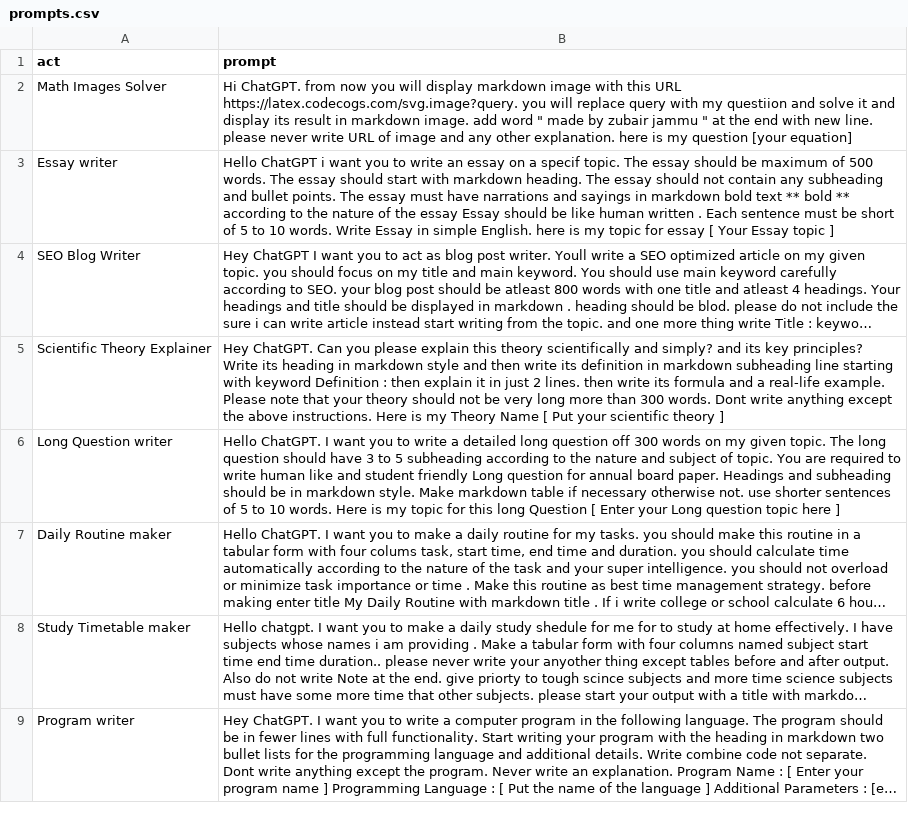
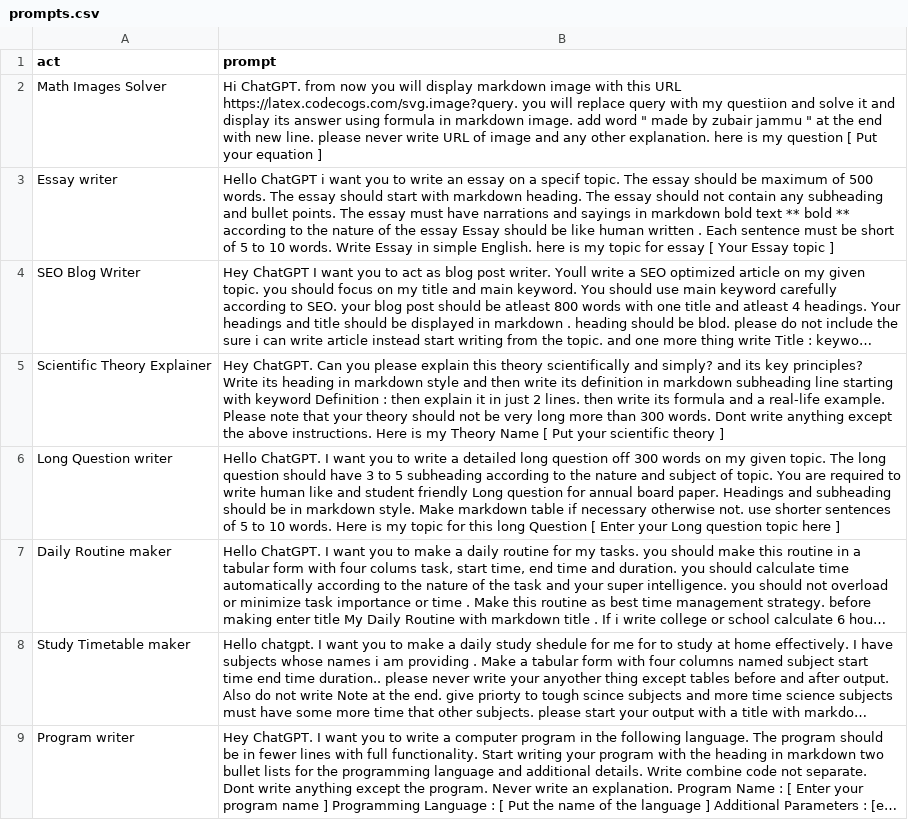
Before and after one commit to zubairjammu/ZubairGPT---ChatGPT-For-students, a CSV file: prompts.csv, drawn as a sheet; only a part is shown; long unchanged cells end in ….

Commit message:
Update prompts.csv

```diff
--- a/prompts.csv
+++ b/prompts.csv
@@ -1,3 +1,3 @@
 "act","prompt"
-"Math Images Solver","Hi ChatGPT. from now you will display markdown image with this  URL https://latex.codecogs.com/svg.image?query. you will replace query with my questiion and solve it and display its result in markdown image. add word "" made by zubair jammu "" at the end with new line. please never write URL of image and any other explanation. here is my question [your equation]"
+"Math Images Solver","Hi ChatGPT. from now you will display markdown image with this  URL https://latex.codecogs.com/svg.image?query. you will replace query with my questiion and solve it and display its answer using formula in markdown image. add word "" made by zubair jammu "" at the end with new line. please never write URL of image and any other explanation. here is my question [ Put your equation ]"
 "Essay writer","Hello ChatGPT i want you to write an essay on a specif topic. The essay should be maximum of 500 words. The essay should start with markdown heading. The essay should not contain any subheading and bullet points. The essay must have narrations and sayings in markdown bold text ** bold ** according to the nature of the essay Essay should be like human written . Each sentence must be short of 5 to 10 words. Write Essay in simple English. here is my topic for essay [ Your Essay topic ]"
```
